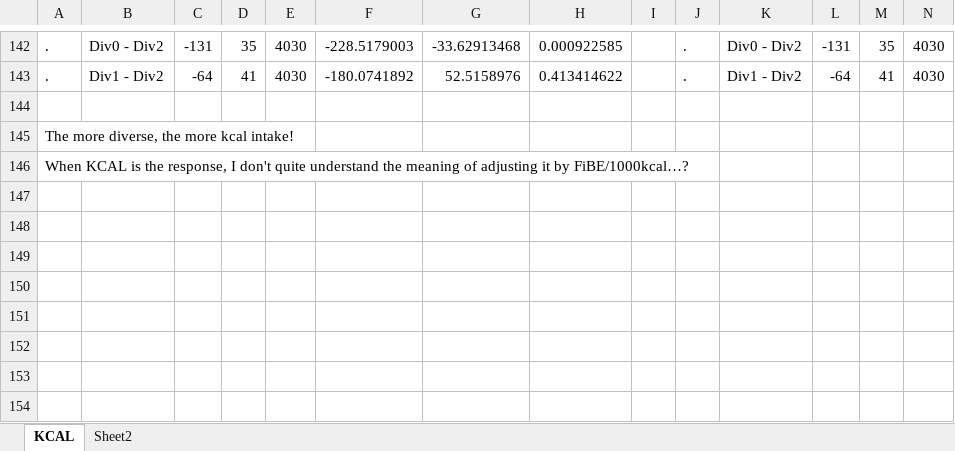
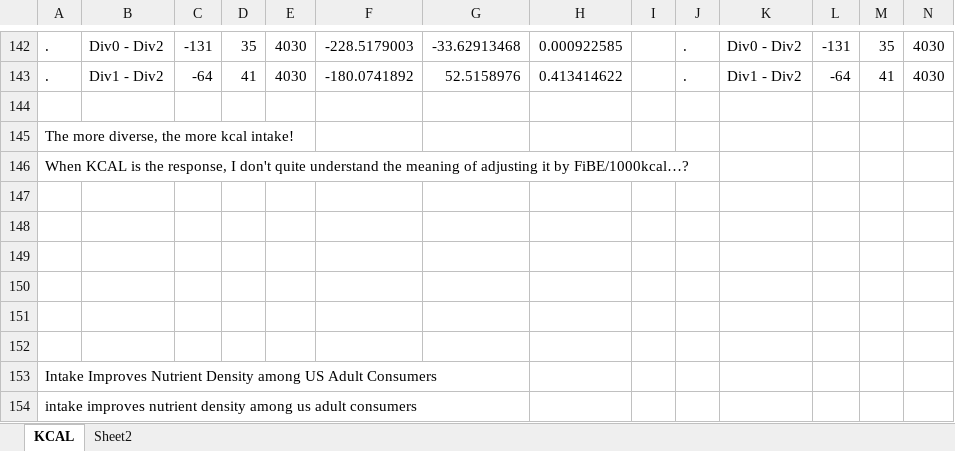
Before and after one commit to computational-nutrition-lab/DietR, an Excel workbook: eg_data/NHANES/PF/10_KCAL means.xlsx, sheet KCAL, drawn as a sheet; only a part is shown, gaps mark what is left out; values as stored, in another font and other column widths than the file's, no borders; charts and pictures not drawn; rows hold the shown columns only; the diff names each change by its address in the sheet, - before the commit and + after, or states it on an @@ line.

```diff
--- a/eg_data/NHANES/PF/10_KCAL means.xlsx (sheet KCAL)
+++ b/eg_data/NHANES/PF/10_KCAL means.xlsx (sheet KCAL)
+row 147: (empty)
+row 148: (empty)
+row 149: (empty)
+row 150: (empty)
+row 151: (empty)
+row 152: (empty)
+row 153: Intake Improves Nutrient Density among US Adult Consumers
+row 154: intake improves nutrient density among us adult consumers
```
Also changed, not shown: 1 other file.
